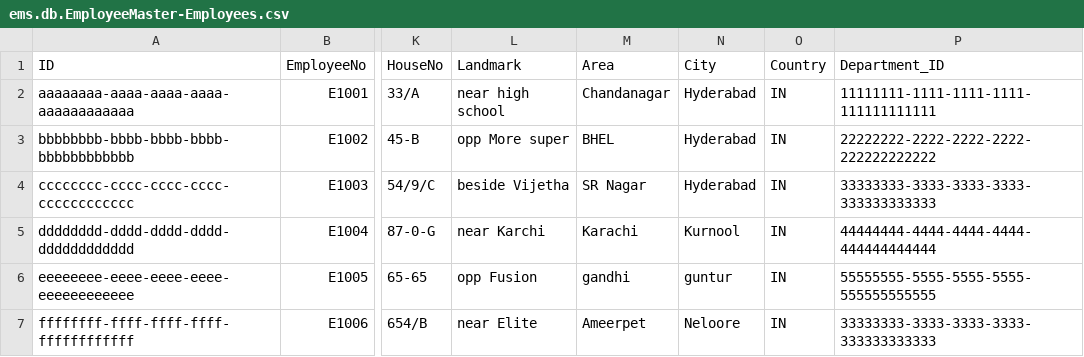
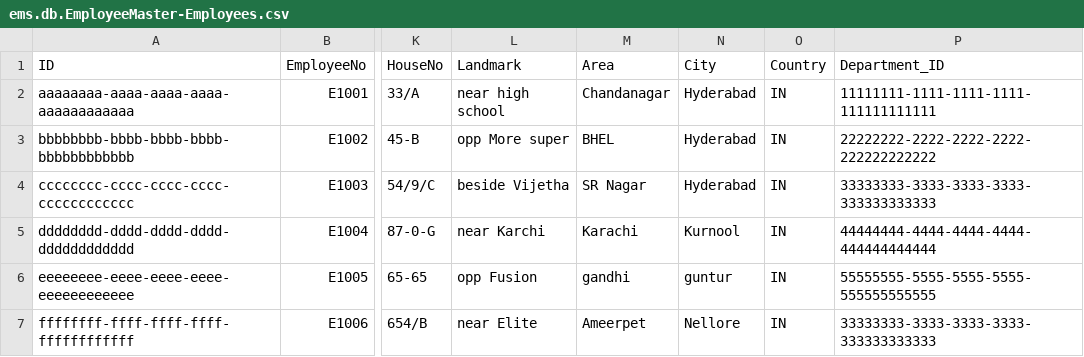
Before and after one commit to GVeeraSudheerKumar/EmployeeManagement_Nov-2026, a CSV file: db/data/ems.db.EmployeeMaster-Employees.csv, drawn as a sheet; only a part is shown, gaps mark what is left out; the diff names each change by its address in the sheet, - before the commit and + after, or states it on an @@ line.

```diff
--- a/db/data/ems.db.EmployeeMaster-Employees.csv
+++ b/db/data/ems.db.EmployeeMaster-Employees.csv
-N7 (City): Neloore
+N7 (City): Nellore
```
Also changed, not shown: 30 other files.
